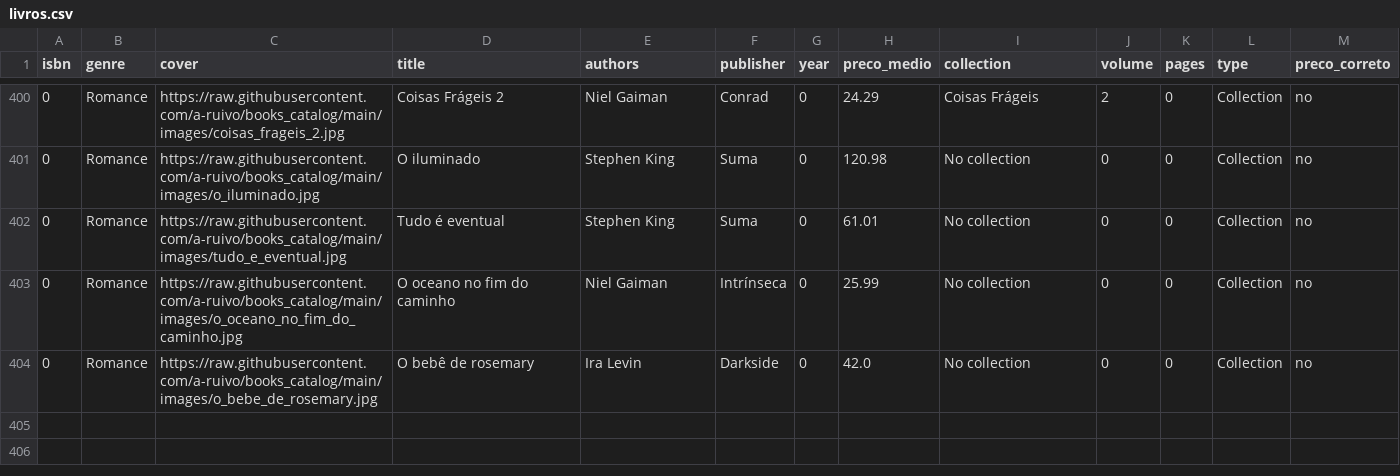
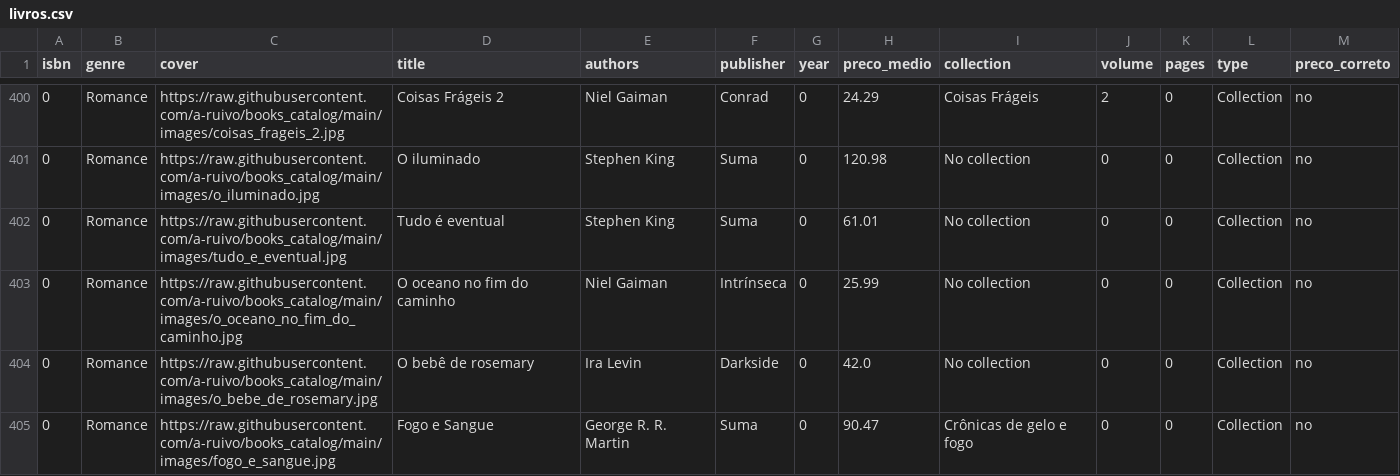
Before and after one commit to a-ruivo/books_catalog, a CSV file: livros.csv, drawn as a sheet; only a part is shown, gaps mark what is left out.

Commit message:
Atualização incremental via Streamlit

```diff
--- a/livros.csv
+++ b/livros.csv
@@ -404 +404,2 @@ isbn,genre,cover,title,authors,publisher,year,preco_medio,collection,volume,page
 0,Romance,https://raw.githubusercontent.com/a-ruivo/books_catalog/main/images/o_bebe_de_rosemary.jpg,O bebê de rosemary,Ira Levin,Darkside,0,42.0,No collection,0,0,Collection,no
+0,Romance,https://raw.githubusercontent.com/a-ruivo/books_catalog/main/images/fogo_e_sangue.jpg,Fogo e Sangue,George R. R. Martin,Suma,0,90.47,Crônicas de gelo e fogo,0,0,Collection,no
```
